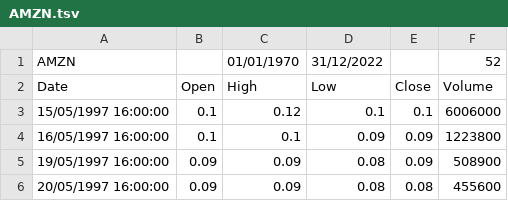
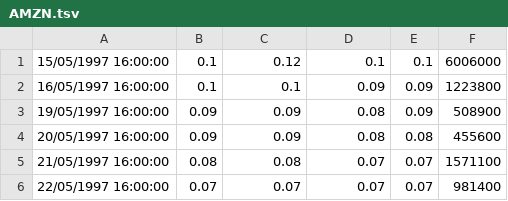
Before and after one commit to AtharvaPan265/CloudComputingFinalProject, a TSV file: AMZN.tsv, drawn as a sheet; only a part is shown; the shorter side is filled out with more unchanged rows; the diff names each change by its address in the sheet, - before the commit and + after, or states it on an @@ line.

```diff
--- a/AMZN.tsv
+++ b/AMZN.tsv
-row 1: AMZN |  | 01/01/1970 | 31/12/2022 |  | 52
-row 2: Date | Open | High | Low | Close | Volume
```
Also changed, not shown: CSCO.tsv, GOOG.tsv, 9 other files.
